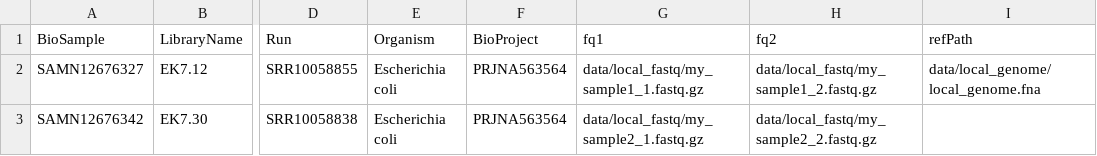
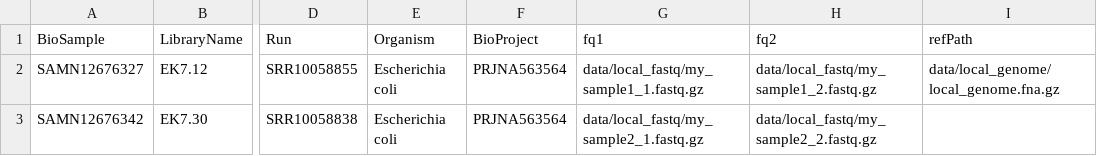
Before and after one commit to harvardinformatics/snpArcher, a CSV file: .test/ecoli/config/ecoli_samples.csv, drawn as a sheet; only a part is shown, gaps mark what is left out; the diff names each change by its address in the sheet, - before the commit and + after, or states it on an @@ line.

Commit message:
update ecoli test case

```diff
--- a/.test/ecoli/config/ecoli_samples.csv
+++ b/.test/ecoli/config/ecoli_samples.csv
-I2 (refPath): data/local_genome/local_genome.fna
+I2 (refPath): data/local_genome/local_genome.fna.gz
```
